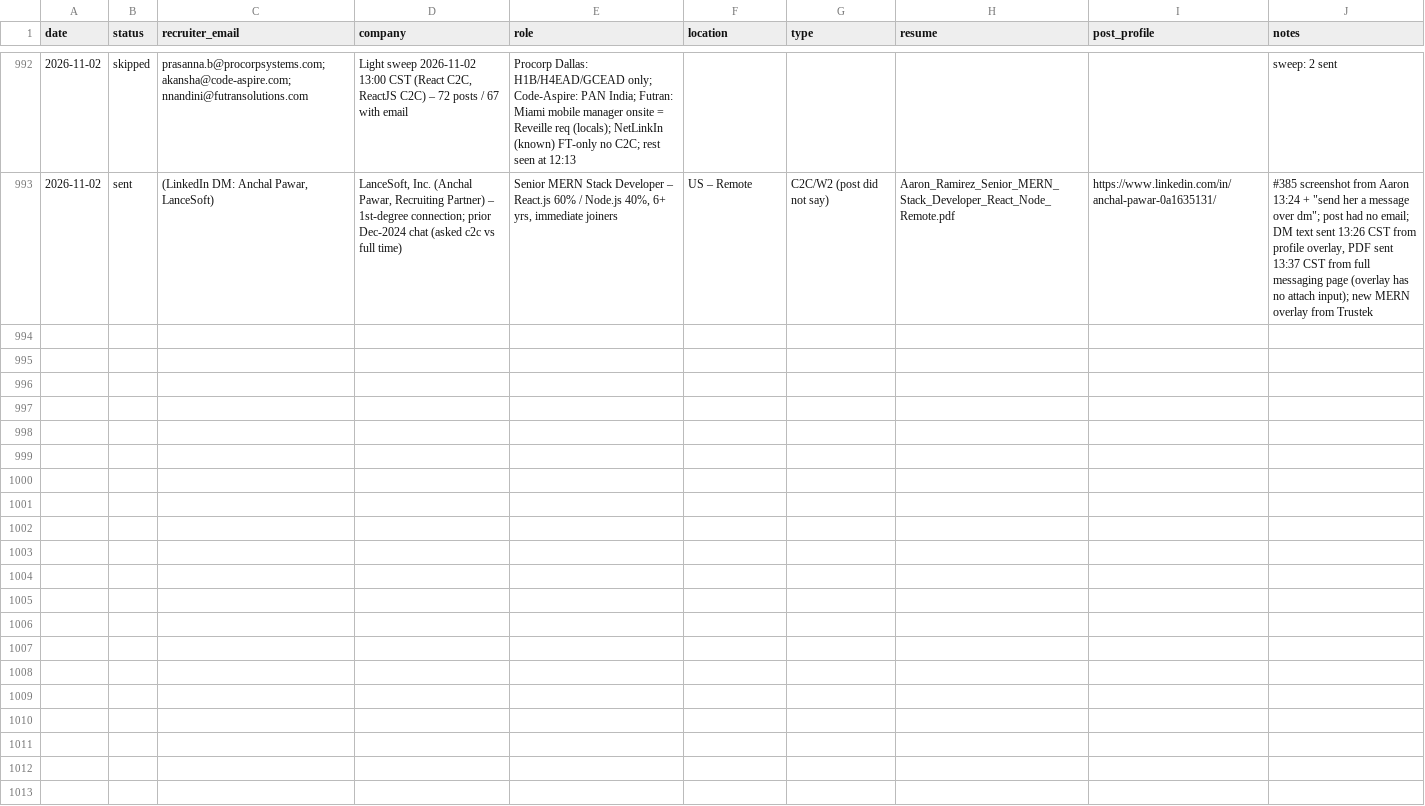
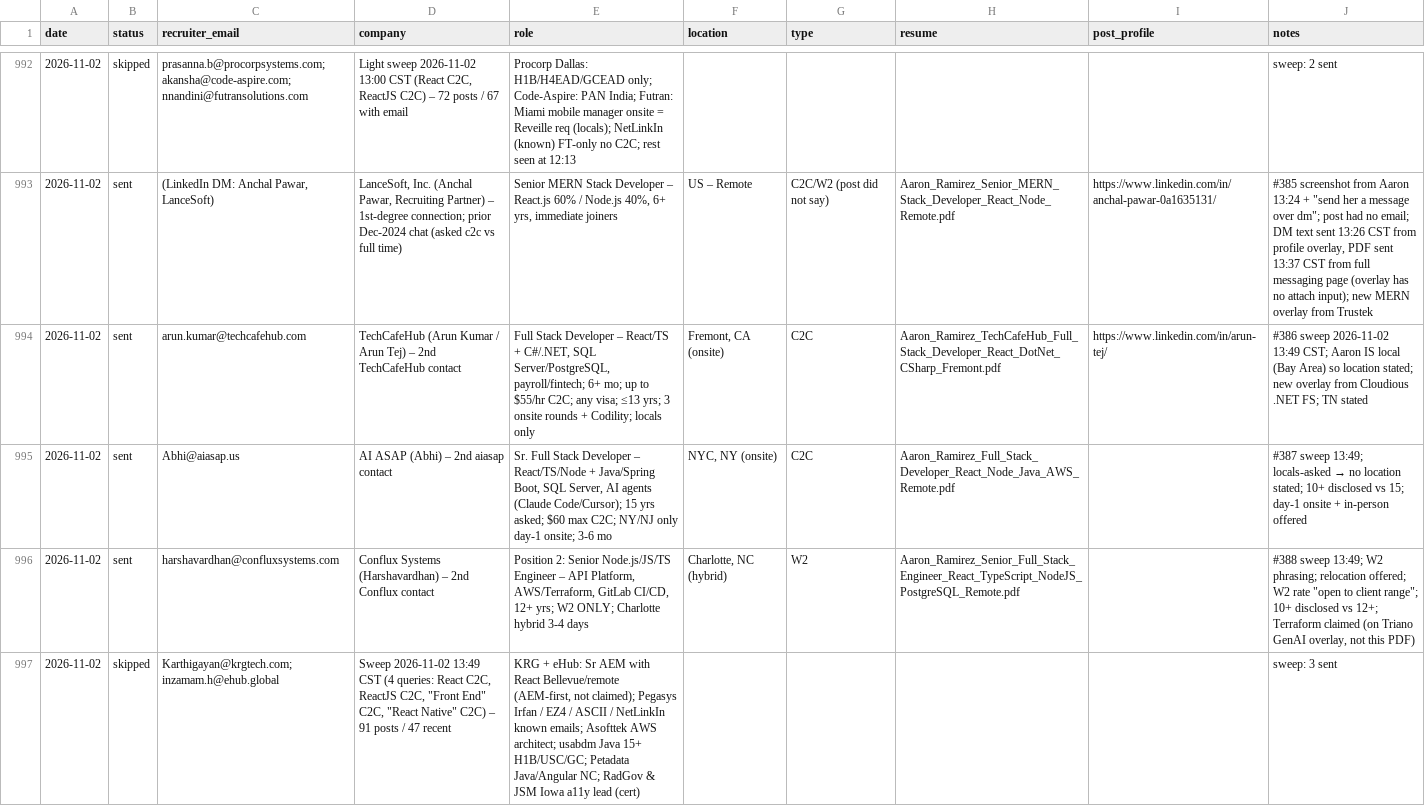
Before and after one commit to aaronrl25/outreach-pipeline-claude-day, a CSV file: data/2026-10-14/Outreach_Log.csv, drawn as a sheet; only a part is shown, gaps mark what is left out; the diff names each change by its address in the sheet, - before the commit and + after, or states it on an @@ line.

```diff
--- a/data/2026-10-14/Outreach_Log.csv
+++ b/data/2026-10-14/Outreach_Log.csv
+row 994: 2026-11-02 | sent | arun.kumar@techcafehub.com | TechCafeHub (Arun Kumar / Arun Tej) – 2nd TechCafeHub contact | Full Stack Developer – React/TS + C#/.NET, SQL Server/PostgreSQL, payroll/fintech; 6+ mo; up to $55/hr C2C; any visa; ≤13 yrs; 3 onsite rounds + Codility; locals only | Fremont, CA (onsite) | C2C | Aaron_Ramirez_TechCafeHub_Full_Stack_Developer_React_DotNet_CSharp_Fremont.pdf | https://www.linkedin.com/in/arun-tej/ | #386 sweep 2026-11-02 13:49 CST; Aaron IS local (Bay Area) so location stated; new overlay from Cloudious .NET FS; TN stated
+row 995: 2026-11-02 | sent | Abhi@aiasap.us | AI ASAP (Abhi) – 2nd aiasap contact | Sr. Full Stack Developer – React/TS/Node + Java/Spring Boot, SQL Server, AI agents (Claude Code/Cursor); 15 yrs asked; $60 max C2C; NY/NJ only day-1 onsite; 3-6 mo | NYC, NY (onsite) | C2C | Aaron_Ramirez_Full_Stack_Developer_React_Node_Java_AWS_Remote.pdf |  | #387 sweep 13:49; locals-asked → no location stated; 10+ disclosed vs 15; day-1 onsite + in-person offered
+row 996: 2026-11-02 | sent | harshavardhan@confluxsystems.com | Conflux Systems (Harshavardhan) – 2nd Conflux contact | Position 2: Senior Node.js/JS/TS Engineer – API Platform, AWS/Terraform, GitLab CI/CD, 12+ yrs; W2 ONLY; Charlotte hybrid 3-4 days | Charlotte, NC (hybrid) | W2 | Aaron_Ramirez_Senior_Full_Stack_Engineer_React_TypeScript_NodeJS_PostgreSQL_Remote.pdf |  | #388 sweep 13:49; W2 phrasing; relocation offered; W2 rate "open to client range"; 10+ disclosed vs 12+; Terraform claimed (on Triano GenAI overlay, not this PDF)
+row 997: 2026-11-02 | skipped | Karthigayan@krgtech.com; inzamam.h@ehub.global | Sweep 2026-11-02 13:49 CST (4 queries: React C2C, ReactJS C2C, "Front End" C2C, "React Native" C2C) – 91 posts / 47 recent | KRG + eHub: Sr AEM with React Bellevue/remote (AEM-first, not claimed); Pegasys Irfan / EZ4 / ASCII / NetLinkIn known emails; Asofttek AWS architect; usabdm Java 15+ H1B/USC/GC; Petadata Java/Angular NC; RadGov & JSM Iowa a11y lead (cert) |  |  |  |  | sweep: 3 sent
```
Also changed, not shown: 7 other files.
